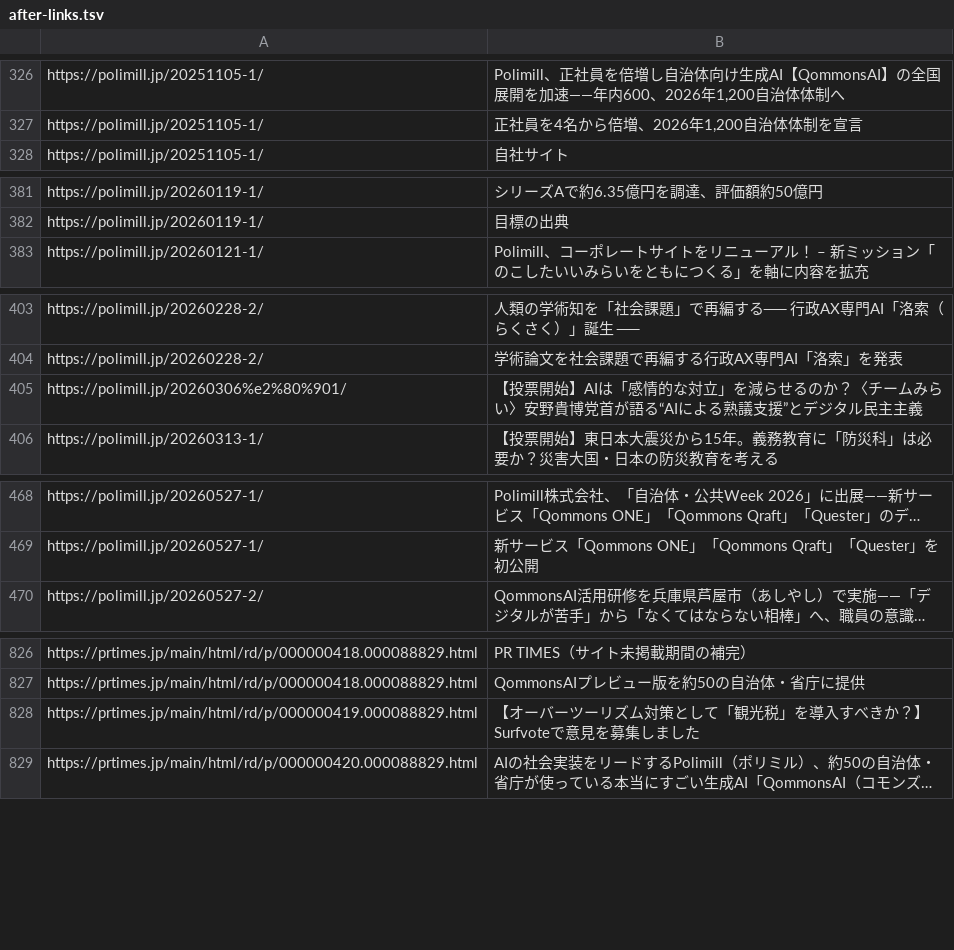
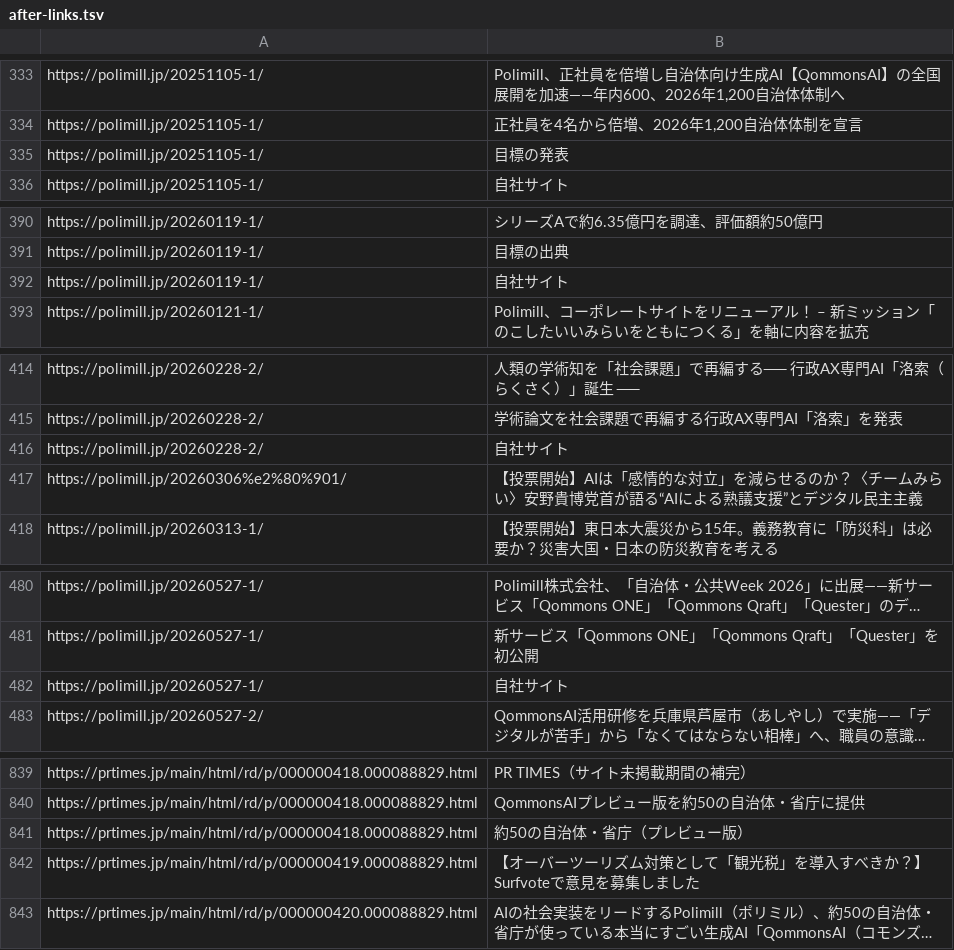
Before and after one commit to gottyan6116/polimill, a TSV file: audit/after-links.tsv, drawn as a sheet; only a part is shown, gaps mark what is left out; long unchanged cells end in …; the diff covers the shown part only; the diff names each change by its address in the sheet, - before the commit and + after, or states it on an @@ line.

```diff
--- a/audit/after-links.tsv
+++ b/audit/after-links.tsv
+row 335: https://polimill.jp/20251105-1/ | 目標の発表
+row 392: https://polimill.jp/20260119-1/ | 自社サイト
+row 416: https://polimill.jp/20260228-2/ | 自社サイト
+row 482: https://polimill.jp/20260527-1/ | 自社サイト
+row 841: https://prtimes.jp/main/html/rd/p/000000418.000088829.html | 約50の自治体・省庁（プレビュー版）
```
Also changed, not shown: 13 added rows and 8 edited cells elsewhere in this file, 25 other files.
